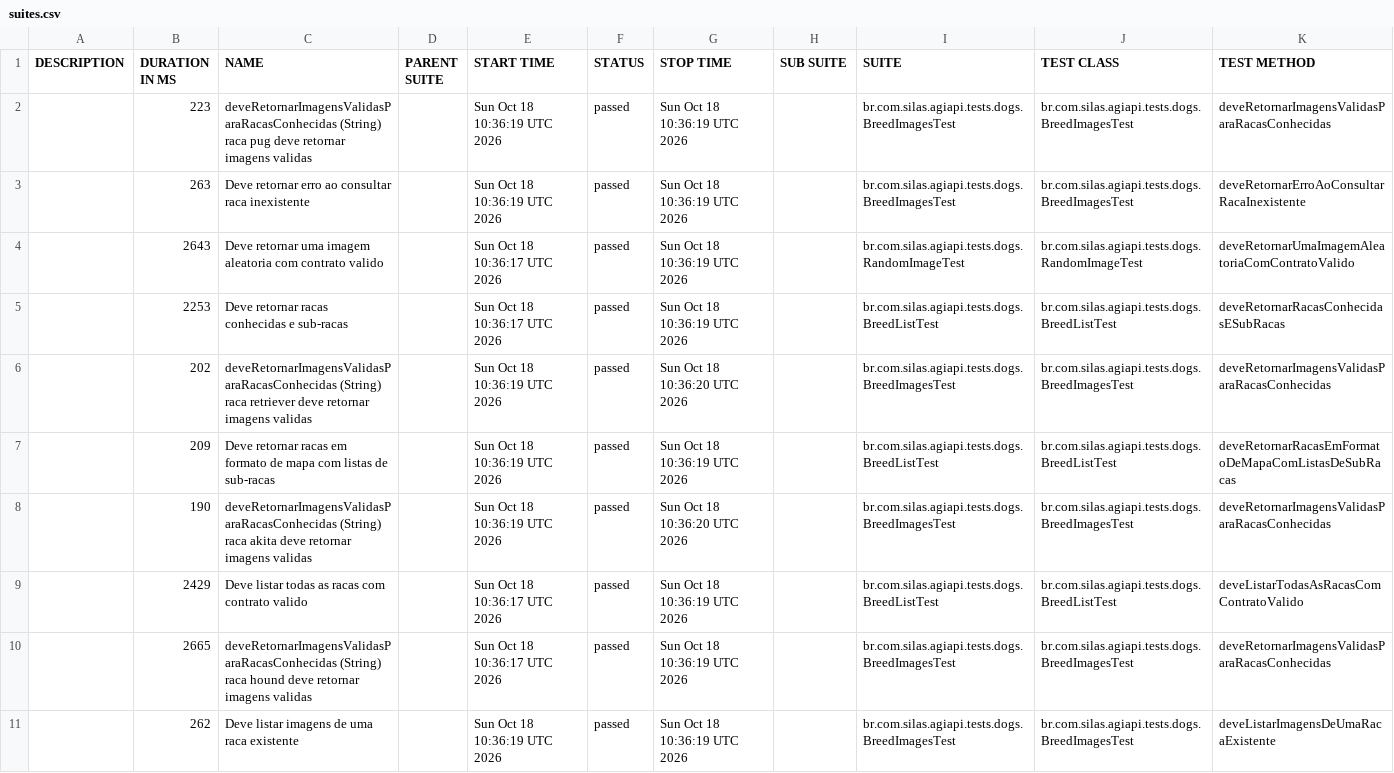
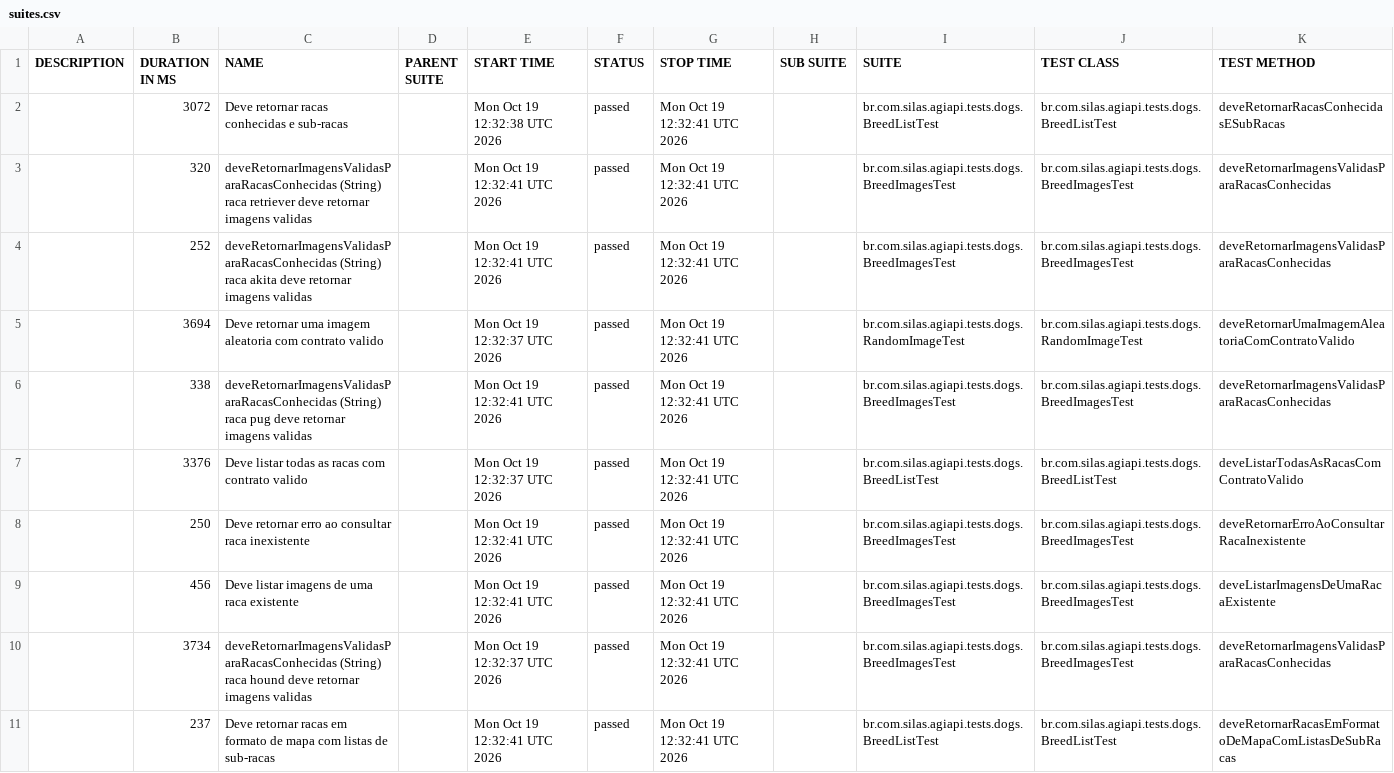
Before and after one commit to silasmarques/agi-api, a CSV file: data/suites.csv, drawn as a sheet; removed rows and columns are numbered as before the commit, all else as after; the diff names each change by its address in the sheet, - before the commit and + after, or states it on an @@ line.

```diff
--- a/data/suites.csv
+++ b/data/suites.csv
-row 2:  | 223 | deveRetornarImagensValidasParaRacasConhecidas (String) raca pug deve retornar imagens validas |  | Sun Oct 18 10:36:19 UTC 2026 | passed | Sun Oct 18 10:36:19 UTC 2026 |  | br.com.silas.agiapi.tests.dogs.BreedImagesTest | br.com.silas.agiapi.tests.dogs.BreedImagesTest | deveRetornarImagensValidasParaRacasConhecidas
-row 3:  | 263 | Deve retornar erro ao consultar raca inexistente |  | Sun Oct 18 10:36:19 UTC 2026 | passed | Sun Oct 18 10:36:19 UTC 2026 |  | br.com.silas.agiapi.tests.dogs.BreedImagesTest | br.com.silas.agiapi.tests.dogs.BreedImagesTest | deveRetornarErroAoConsultarRacaInexistente
-row 4:  | 2643 | Deve retornar uma imagem aleatoria com contrato valido |  | Sun Oct 18 10:36:17 UTC 2026 | passed | Sun Oct 18 10:36:19 UTC 2026 |  | br.com.silas.agiapi.tests.dogs.RandomImageTest | br.com.silas.agiapi.tests.dogs.RandomImageTest | deveRetornarUmaImagemAleatoriaComContratoValido
-B2 (DURATION IN MS): 2253
+B2 (DURATION IN MS): 3072
-E2 (START TIME): Sun Oct 18 10:36:17 UTC 2026
+E2 (START TIME): Mon Oct 19 12:32:38 UTC 2026
-G2 (STOP TIME): Sun Oct 18 10:36:19 UTC 2026
+G2 (STOP TIME): Mon Oct 19 12:32:41 UTC 2026
-B3 (DURATION IN MS): 202
+B3 (DURATION IN MS): 320
-E3 (START TIME): Sun Oct 18 10:36:19 UTC 2026
+E3 (START TIME): Mon Oct 19 12:32:41 UTC 2026
-G3 (STOP TIME): Sun Oct 18 10:36:20 UTC 2026
+G3 (STOP TIME): Mon Oct 19 12:32:41 UTC 2026
-row 7:  | 209 | Deve retornar racas em formato de mapa com listas de sub-racas |  | Sun Oct 18 10:36:19 UTC 2026 | passed | Sun Oct 18 10:36:19 UTC 2026 |  | br.com.silas.agiapi.tests.dogs.BreedListTest | br.com.silas.agiapi.tests.dogs.BreedListTest | deveRetornarRacasEmFormatoDeMapaComListasDeSubRacas
-B4 (DURATION IN MS): 190
+B4 (DURATION IN MS): 252
-E4 (START TIME): Sun Oct 18 10:36:19 UTC 2026
+E4 (START TIME): Mon Oct 19 12:32:41 UTC 2026
-G4 (STOP TIME): Sun Oct 18 10:36:20 UTC 2026
+G4 (STOP TIME): Mon Oct 19 12:32:41 UTC 2026
+row 5:  | 3694 | Deve retornar uma imagem aleatoria com contrato valido |  | Mon Oct 19 12:32:37 UTC 2026 | passed | Mon Oct 19 12:32:41 UTC 2026 |  | br.com.silas.agiapi.tests.dogs.RandomImageTest | br.com.silas.agiapi.tests.dogs.RandomImageTest | deveRetornarUmaImagemAleatoriaComContratoValido
+row 6:  | 338 | deveRetornarImagensValidasParaRacasConhecidas (String) raca pug deve retornar imagens validas |  | Mon Oct 19 12:32:41 UTC 2026 | passed | Mon Oct 19 12:32:41 UTC 2026 |  | br.com.silas.agiapi.tests.dogs.BreedImagesTest | br.com.silas.agiapi.tests.dogs.BreedImagesTest | deveRetornarImagensValidasParaRacasConhecidas
-B7 (DURATION IN MS): 2429
+B7 (DURATION IN MS): 3376
-E7 (START TIME): Sun Oct 18 10:36:17 UTC 2026
+E7 (START TIME): Mon Oct 19 12:32:37 UTC 2026
-G7:G9 (STOP TIME): Sun Oct 18 10:36:19 UTC 2026
+G7:G9 (STOP TIME): Mon Oct 19 12:32:41 UTC 2026
-B8 (DURATION IN MS): 2665
+B8 (DURATION IN MS): 250
-C8 (NAME): deveRetornarImagensValidasParaRacasConhecidas (String) raca hound deve retornar imagens validas
+C8 (NAME): Deve retornar erro ao consultar raca inexistente
-E8 (START TIME): Sun Oct 18 10:36:17 UTC 2026
+E8 (START TIME): Mon Oct 19 12:32:41 UTC 2026
-K8 (TEST METHOD): deveRetornarImagensValidasParaRacasConhecidas
+K8 (TEST METHOD): deveRetornarErroAoConsultarRacaInexistente
-B9 (DURATION IN MS): 262
+B9 (DURATION IN MS): 456
-E9 (START TIME): Sun Oct 18 10:36:19 UTC 2026
+E9 (START TIME): Mon Oct 19 12:32:41 UTC 2026
+row 10:  | 3734 | deveRetornarImagensValidasParaRacasConhecidas (String) raca hound deve retornar imagens validas |  | Mon Oct 19 12:32:37 UTC 2026 | passed | Mon Oct 19 12:32:41 UTC 2026 |  | br.com.silas.agiapi.tests.dogs.BreedImagesTest | br.com.silas.agiapi.tests.dogs.BreedImagesTest | deveRetornarImagensValidasParaRacasConhecidas
+row 11:  | 237 | Deve retornar racas em formato de mapa com listas de sub-racas |  | Mon Oct 19 12:32:41 UTC 2026 | passed | Mon Oct 19 12:32:41 UTC 2026 |  | br.com.silas.agiapi.tests.dogs.BreedListTest | br.com.silas.agiapi.tests.dogs.BreedListTest | deveRetornarRacasEmFormatoDeMapaComListasDeSubRacas
```
Also changed, not shown: 55 other files.
